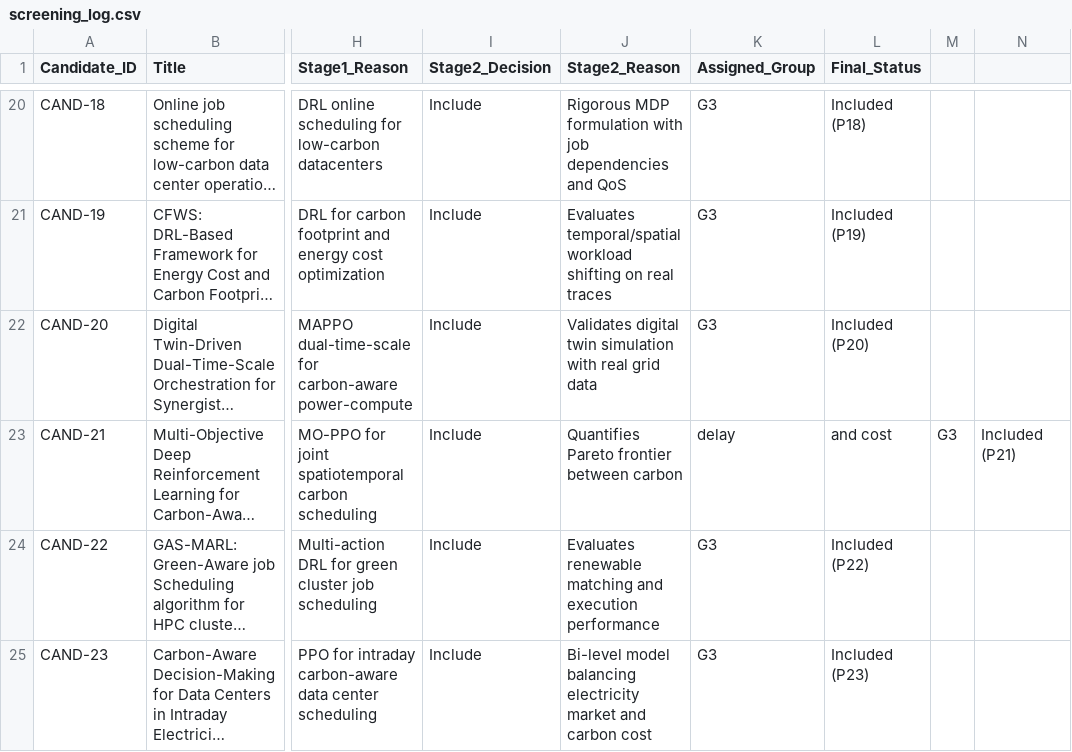
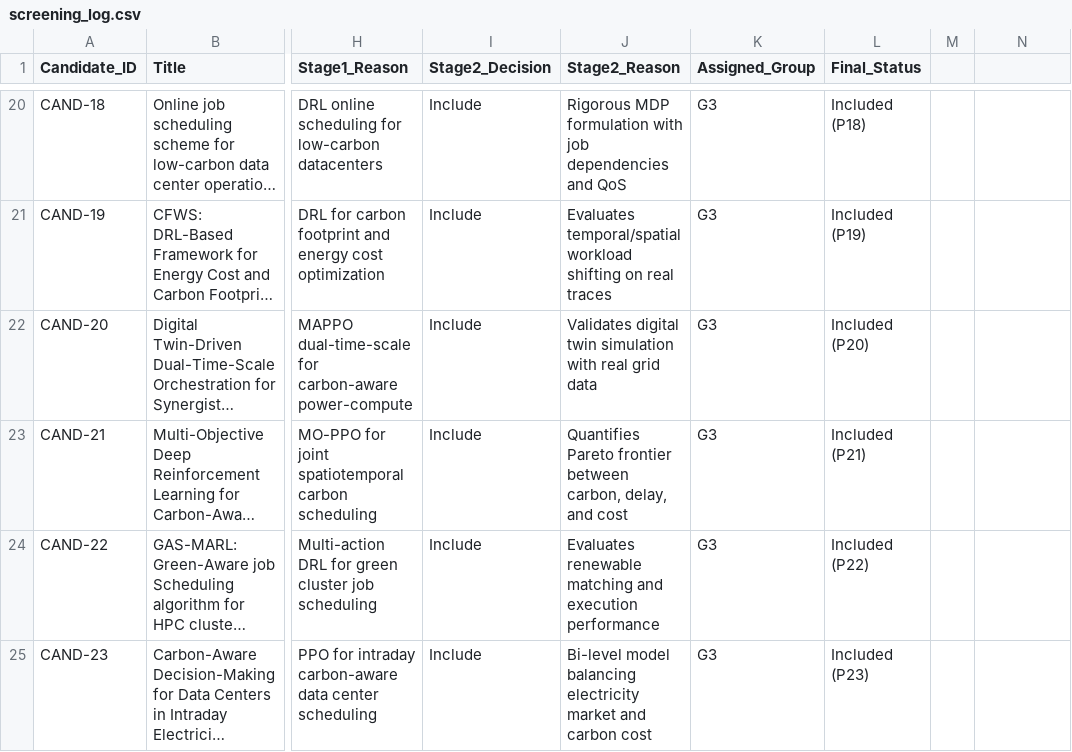
Before and after one commit to Nilakhs/CarbonAware-RL-Cloud-Scheduler, a CSV file: literature_survey/screening_log.csv, drawn as a sheet; only a part is shown, gaps mark what is left out; long unchanged cells end in …; the diff names each change by its address in the sheet, - before the commit and + after, or states it on an @@ line.

```diff
--- a/literature_survey/screening_log.csv
+++ b/literature_survey/screening_log.csv
-J23 (Stage2_Reason): …frontier between carbon
+J23 (Stage2_Reason): …frontier between carbon, delay, and cost
-K23 (Assigned_Group): delay
+K23 (Assigned_Group): G3
-L23 (Final_Status): and cost
+L23 (Final_Status): Included (P21)
-M23: G3
+M23: (empty)
-N23: Included (P21)
+N23: (empty)
```
Also changed, not shown: literature_survey/retrieval_log.csv, literature_survey/verification_log.csv.
